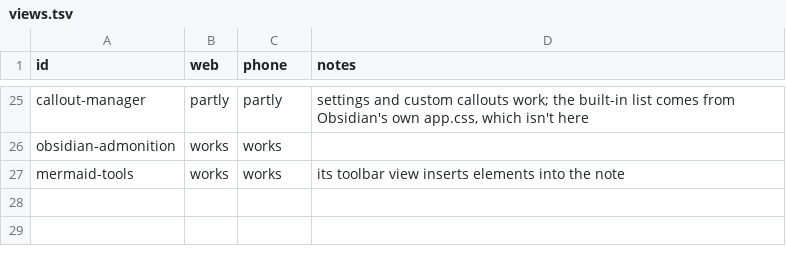
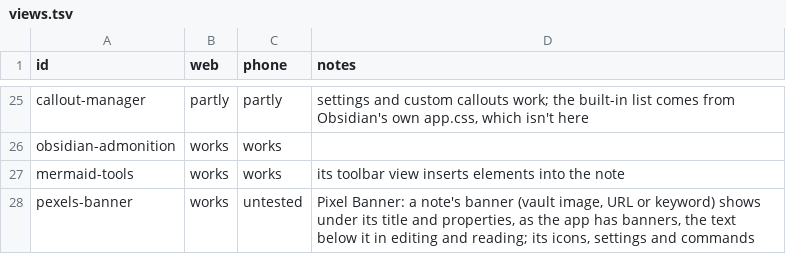
Before and after one commit to Vaultite/plugins, a TSV file: plugin-compat/.test/results/views.tsv, drawn as a sheet; only a part is shown, gaps mark what is left out.

Commit message:
feat(plugin-compat): pixel banner shows a note's banner above its text

```diff
--- a/plugin-compat/.test/results/views.tsv
+++ b/plugin-compat/.test/results/views.tsv
@@ -27 +27,2 @@ obsidian-admonition	works	works
 mermaid-tools	works	works	its toolbar view inserts elements into the note
+pexels-banner	works	untested	Pixel Banner: a note's banner (vault image, URL or keyword) shows under its title and properties, as the app has banners, the text below it in editing and reading; its icons, settings and commands
```
Also changed, not shown: plugin-compat/.test/catalog.tsv, 4 other files.
